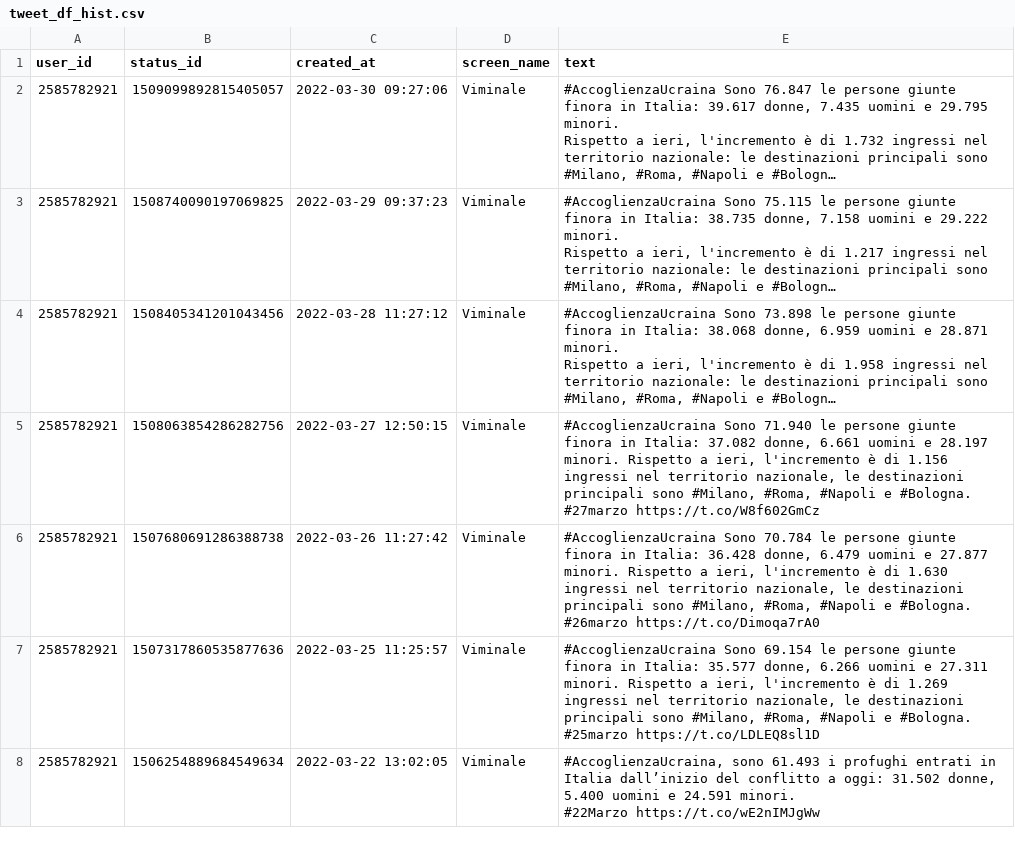
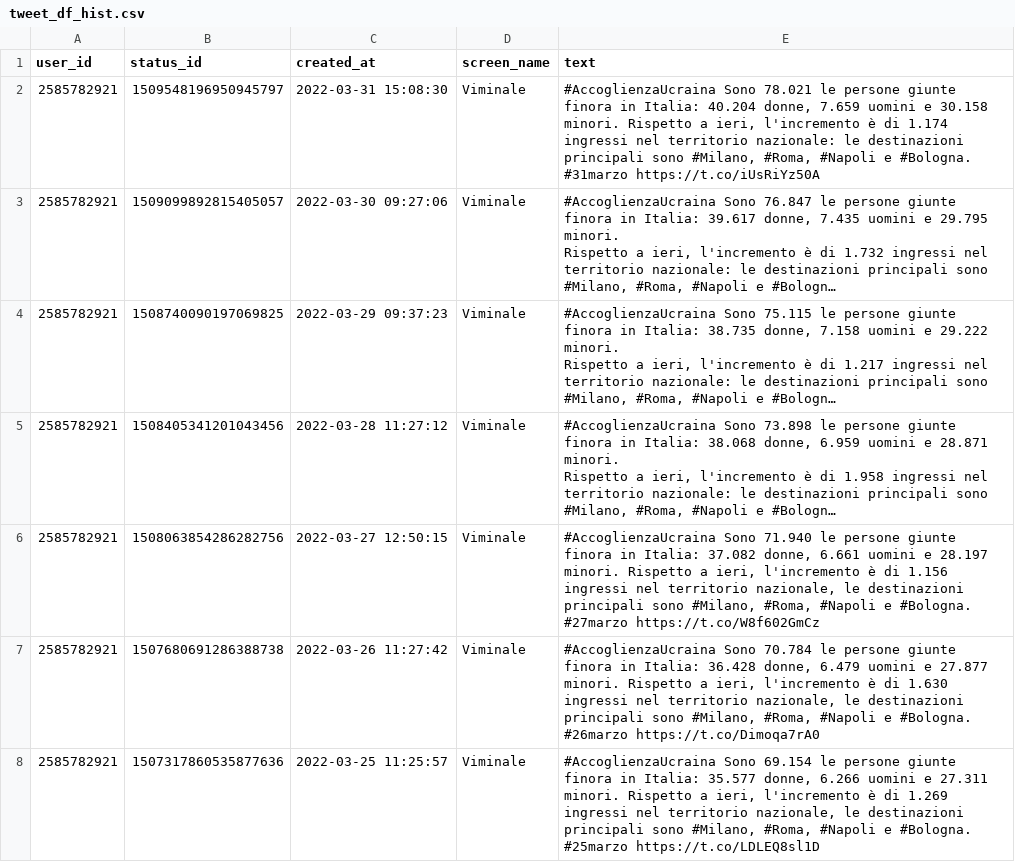
Before and after one commit to vi-enne/codici_utili, a CSV file: profughiUcraina/tweet_df_hist.csv, drawn as a sheet; only a part is shown; the shorter side is filled out with more unchanged rows; long unchanged cells end in …; ↵ is a line break in a cell; the diff names each change by its address in the sheet, - before the commit and + after, or states it on an @@ line.

Commit message:
Update tweet_df_hist.csv

```diff
--- a/profughiUcraina/tweet_df_hist.csv
+++ b/profughiUcraina/tweet_df_hist.csv
+row 2: 2585782921 | 1509548196950945797 | 2022-03-31 15:08:30 | Viminale | #AccoglienzaUcraina Sono 78.021 le persone giunte finora in Italia: 40.204 donne, 7.659 uomini e 30.158 minori. Rispetto a ieri, l'incremento è di 1.174 ingressi nel territorio nazionale: le destinazioni principali sono #Milano, #Roma, #Napoli e #Bologna. ↵ #31marzo https://t.co/iUsRiYz50A
```
